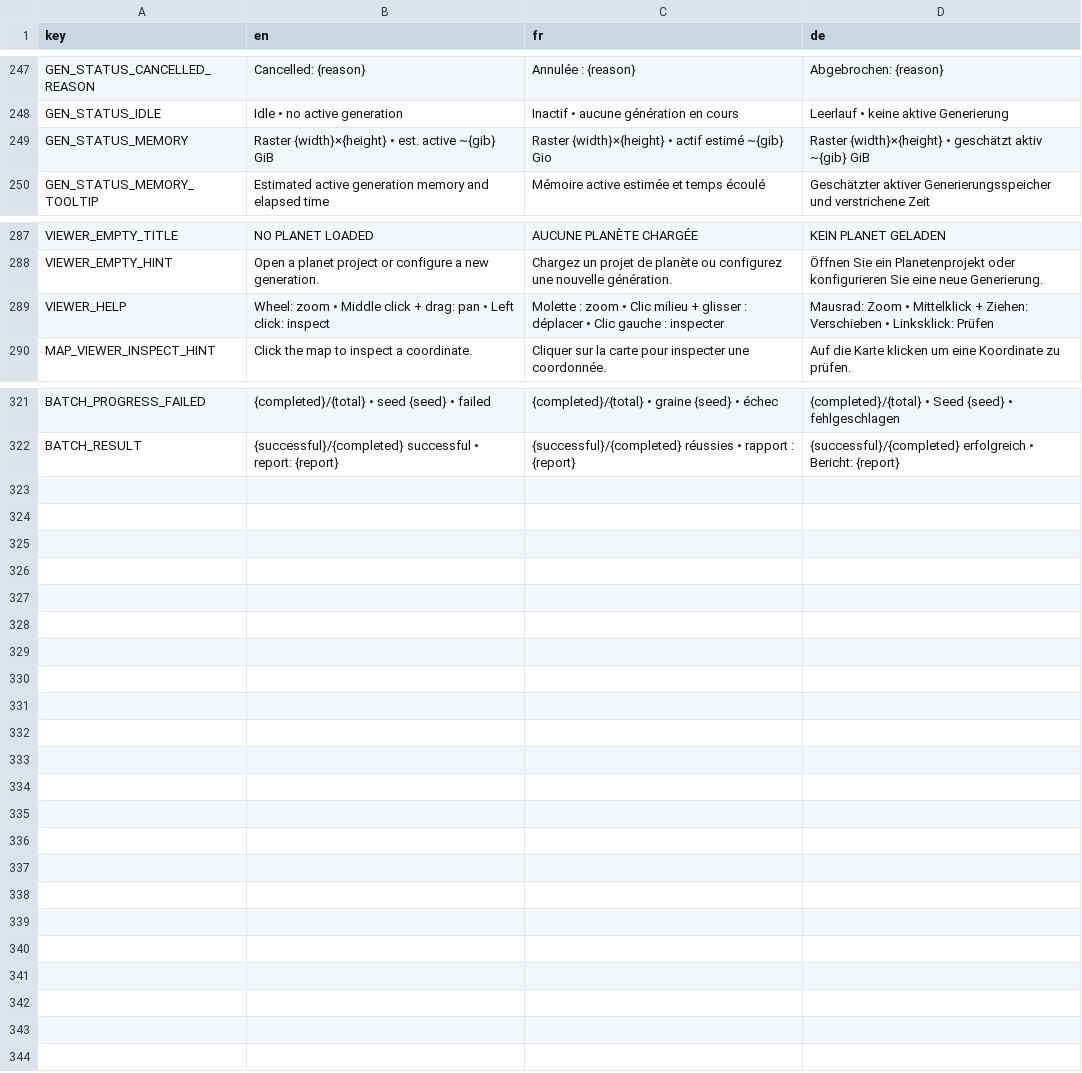
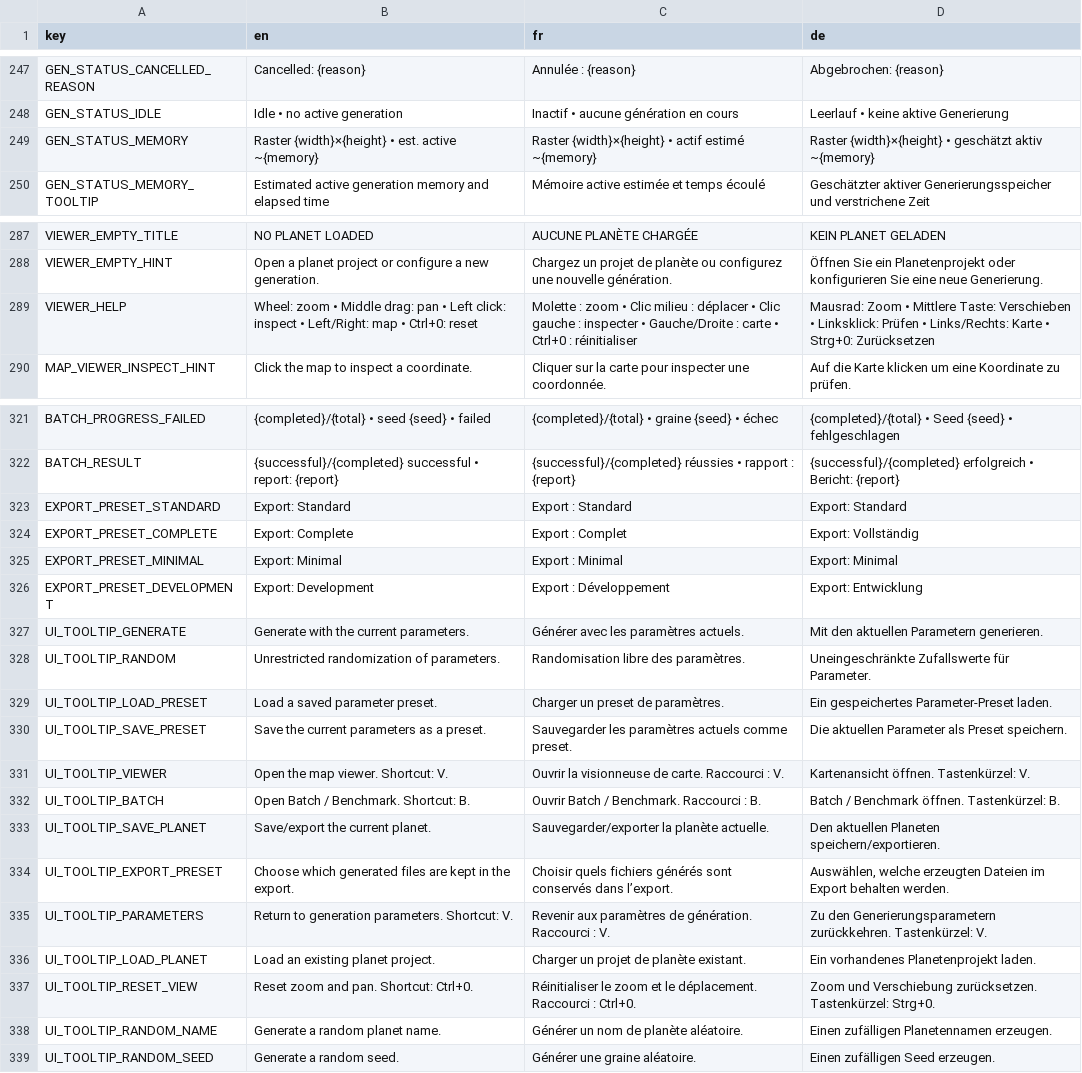
Before and after one commit to Jujedie/PlanetGenerator, a CSV file: data/translations/base.csv, drawn as a sheet; only a part is shown, gaps mark what is left out.

Commit message:
feat: Améliorer l'interface utilisateur avec des outils contextuels, des options d'exportation et des optimisations de performance

```diff
--- a/data/translations/base.csv
+++ b/data/translations/base.csv
@@ -248,3 +248,3 @@ GEN_STATUS_CANCELLED_REASON,Cancelled: {reason},Annulée : {reason},Abgebrochen:
 GEN_STATUS_IDLE,Idle • no active generation,Inactif • aucune génération en cours,Leerlauf • keine aktive Generierung
-GEN_STATUS_MEMORY,Raster {width}×{height} • est. active ~{gib} GiB,Raster {width}×{height} • actif estimé ~{gib} Gio,Raster {width}×{height} • geschätzt aktiv ~{gib} GiB
+GEN_STATUS_MEMORY,Raster {width}×{height} • est. active ~{memory},Raster {width}×{height} • actif estimé ~{memory},Raster {width}×{height} • geschätzt aktiv ~{memory}
 GEN_STATUS_MEMORY_TOOLTIP,Estimated active generation memory and elapsed time,Mémoire active estimée et temps écoulé,Geschätzter aktiver Generierungsspeicher und verstrichene Zeit
@@ -288,3 +288,3 @@ VIEWER_EMPTY_TITLE,NO PLANET LOADED,AUCUNE PLANÈTE CHARGÉE,KEIN PLANET GELADEN
 VIEWER_EMPTY_HINT,Open a planet project or configure a new generation.,Chargez un projet de planète ou configurez une nouvelle génération.,Öffnen Sie ein Planetenprojekt oder konfigurieren Sie eine neue Generierung.
-VIEWER_HELP,Wheel: zoom   •   Middle click + drag: pan   •   Left click: inspect,Molette : zoom   •   Clic milieu + glisser : déplacer   •   Clic gauche : inspecter,Mausrad: Zoom   •   Mittelklick + Ziehen: Verschieben   •   Linksklick: Prüfen
+VIEWER_HELP,Wheel: zoom • Middle drag: pan • Left click: inspect • Left/Right: map • Ctrl+0: reset,Molette : zoom • Clic milieu : déplacer • Clic gauche : inspecter • Gauche/Droite : carte • Ctrl+0 : réinitialiser,Mausrad: Zoom • Mittlere Taste: Verschieben • Linksklick: Prüfen • Links/Rechts: Karte • Strg+0: Zurücksetzen
 MAP_VIEWER_INSPECT_HINT,Click the map to inspect a coordinate.,Cliquer sur la carte pour inspecter une coordonnée.,Auf die Karte klicken um eine Koordinate zu prüfen.
@@ -325 +325,18 @@ BATCH_PROGRESS_FAILED,{completed}/{total} • seed {seed} • failed,{completed}
 BATCH_RESULT,{successful}/{completed} successful • report: {report},{successful}/{completed} réussies • rapport : {report},{successful}/{completed} erfolgreich • Bericht: {report}
+EXPORT_PRESET_STANDARD,Export: Standard,Export : Standard,Export: Standard
+EXPORT_PRESET_COMPLETE,Export: Complete,Export : Complet,Export: Vollständig
+EXPORT_PRESET_MINIMAL,Export: Minimal,Export : Minimal,Export: Minimal
+EXPORT_PRESET_DEVELOPMENT,Export: Development,Export : Développement,Export: Entwicklung
+UI_TOOLTIP_GENERATE,Generate with the current parameters.,Générer avec les paramètres actuels.,Mit den aktuellen Parametern generieren.
+UI_TOOLTIP_RANDOM,Unrestricted randomization of parameters.,Randomisation libre des paramètres.,Uneingeschränkte Zufallswerte für Parameter.
+UI_TOOLTIP_LOAD_PRESET,Load a saved parameter preset.,Charger un preset de paramètres.,Ein gespeichertes Parameter-Preset laden.
+UI_TOOLTIP_SAVE_PRESET,Save the current parameters as a preset.,Sauvegarder les paramètres actuels comme preset.,Die aktuellen Parameter als Preset speichern.
+UI_TOOLTIP_VIEWER,Open the map viewer. Shortcut: V.,Ouvrir la visionneuse de carte. Raccourci : V.,Kartenansicht öffnen. Tastenkürzel: V.
+UI_TOOLTIP_BATCH,Open Batch / Benchmark. Shortcut: B.,Ouvrir Batch / Benchmark. Raccourci : B.,Batch / Benchmark öffnen. Tastenkürzel: B.
+UI_TOOLTIP_SAVE_PLANET,Save/export the current planet.,Sauvegarder/exporter la planète actuelle.,Den aktuellen Planeten speichern/exportieren.
+UI_TOOLTIP_EXPORT_PRESET,Choose which generated files are kept in the export.,Choisir quels fichiers générés sont conservés dans l’export.,"Auswählen, welche erzeugten Dateien im Export behalten werden."
+UI_TOOLTIP_PARAMETERS,Return to generation parameters. Shortcut: V.,Revenir aux paramètres de génération. Raccourci : V.,Zu den Generierungsparametern zurückkehren. Tastenkürzel: V.
+UI_TOOLTIP_LOAD_PLANET,Load an existing planet project.,Charger un projet de planète existant.,Ein vorhandenes Planetenprojekt laden.
+UI_TOOLTIP_RESET_VIEW,Reset zoom and pan. Shortcut: Ctrl+0.,Réinitialiser le zoom et le déplacement. Raccourci : Ctrl+0.,Zoom und Verschiebung zurücksetzen. Tastenkürzel: Strg+0.
+UI_TOOLTIP_RANDOM_NAME,Generate a random planet name.,Générer un nom de planète aléatoire.,Einen zufälligen Planetennamen erzeugen.
+UI_TOOLTIP_RANDOM_SEED,Generate a random seed.,Générer une graine aléatoire.,Einen zufälligen Seed erzeugen.
```
Also changed, not shown: 10 other files.
